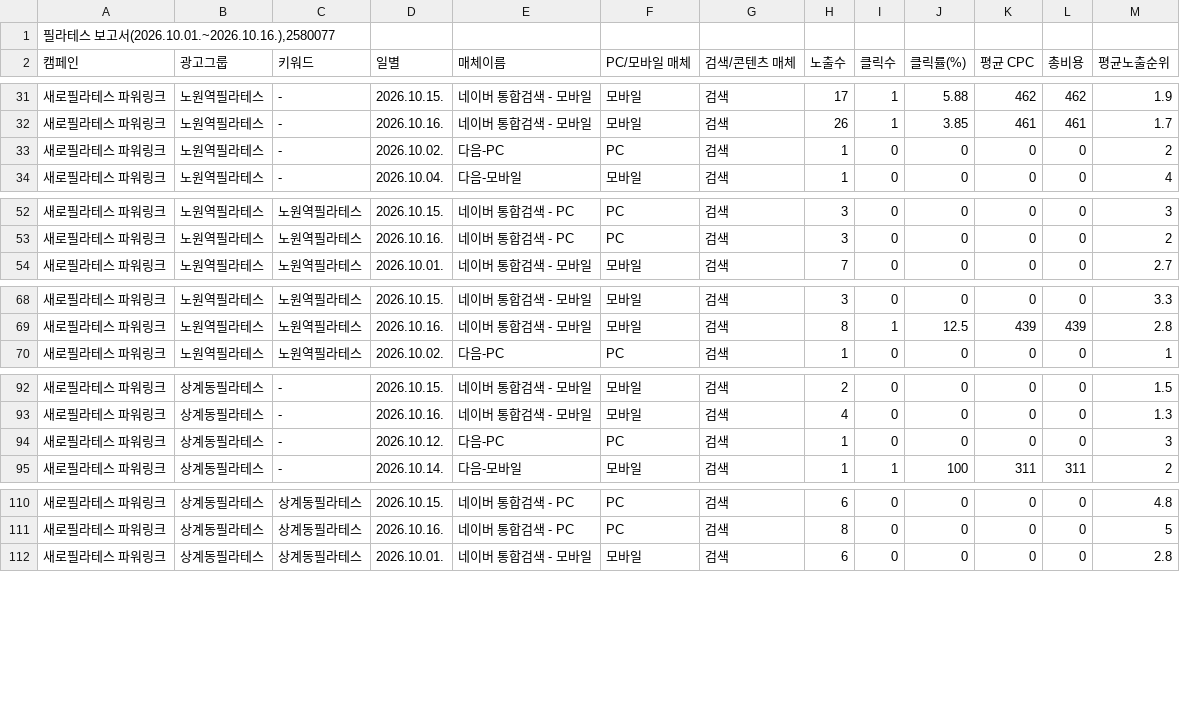
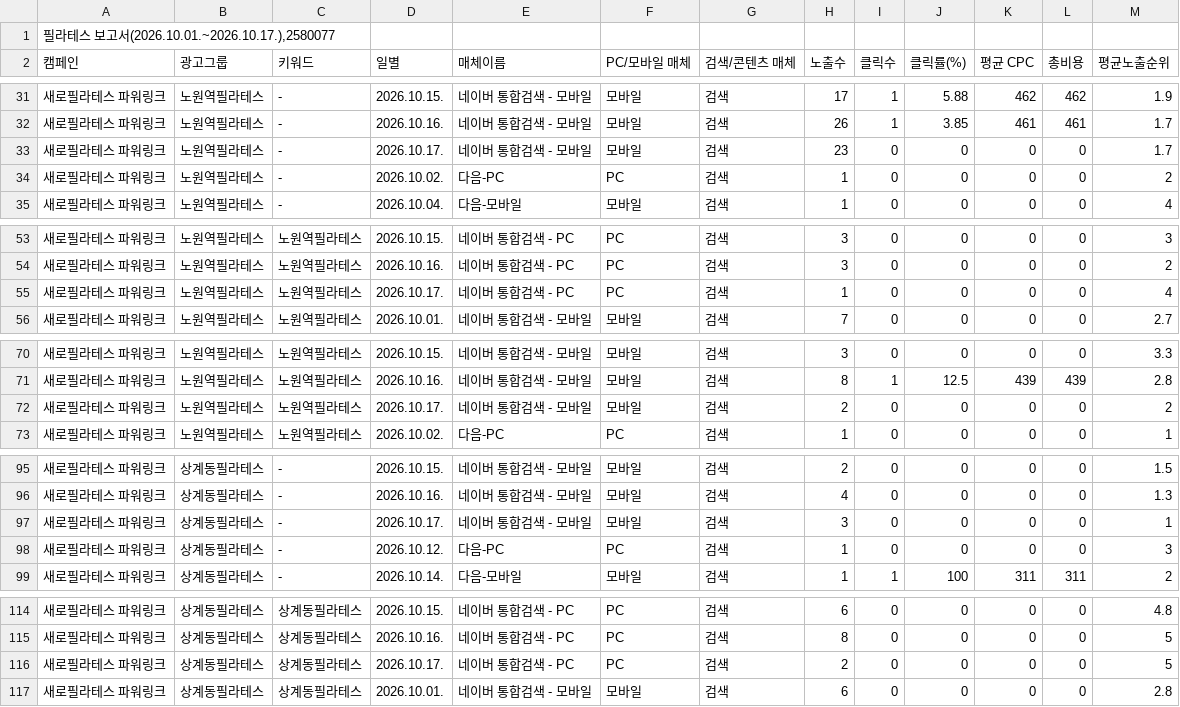
Before and after one commit to LeeKwanBeom/saero-ad-report-skill, a CSV file: data/2026-10/키워드.csv, drawn as a sheet; only a part is shown, gaps mark what is left out; the diff covers the shown part only.

```diff
--- a/data/2026-10/키워드.csv
+++ b/data/2026-10/키워드.csv
@@ -1,2 +1,2 @@
-"필라테스 보고서(2026.10.01.~2026.10.16.),2580077"
+"필라테스 보고서(2026.10.01.~2026.10.17.),2580077"
 캠페인,광고그룹,키워드,일별,매체이름,PC/모바일 매체,검색/콘텐츠 매체,노출수,클릭수,클릭률(%),평균 CPC,총비용,평균노출순위
@@ -32,2 +32,3 @@
 새로필라테스 파워링크,노원역필라테스,-,2026.10.16.,네이버 통합검색 - 모바일,모바일,검색,26,1,3.85,461,461,1.7
+새로필라테스 파워링크,노원역필라테스,-,2026.10.17.,네이버 통합검색 - 모바일,모바일,검색,23,0,0,0,0,1.7
 새로필라테스 파워링크,노원역필라테스,-,2026.10.02.,다음-PC,PC,검색,1,0,0,0,0,2
@@ -53,2 +54,3 @@
 새로필라테스 파워링크,노원역필라테스,노원역필라테스,2026.10.16.,네이버 통합검색 - PC,PC,검색,3,0,0,0,0,2
+새로필라테스 파워링크,노원역필라테스,노원역필라테스,2026.10.17.,네이버 통합검색 - PC,PC,검색,1,0,0,0,0,4
 새로필라테스 파워링크,노원역필라테스,노원역필라테스,2026.10.01.,네이버 통합검색 - 모바일,모바일,검색,7,0,0,0,0,2.7
@@ -69,2 +71,3 @@
 새로필라테스 파워링크,노원역필라테스,노원역필라테스,2026.10.16.,네이버 통합검색 - 모바일,모바일,검색,8,1,12.5,439,439,2.8
+새로필라테스 파워링크,노원역필라테스,노원역필라테스,2026.10.17.,네이버 통합검색 - 모바일,모바일,검색,2,0,0,0,0,2
 새로필라테스 파워링크,노원역필라테스,노원역필라테스,2026.10.02.,다음-PC,PC,검색,1,0,0,0,0,1
@@ -93,2 +96,3 @@
 새로필라테스 파워링크,상계동필라테스,-,2026.10.16.,네이버 통합검색 - 모바일,모바일,검색,4,0,0,0,0,1.3
+새로필라테스 파워링크,상계동필라테스,-,2026.10.17.,네이버 통합검색 - 모바일,모바일,검색,3,0,0,0,0,1
 새로필라테스 파워링크,상계동필라테스,-,2026.10.12.,다음-PC,PC,검색,1,0,0,0,0,3
@@ -111,2 +115,3 @@
 새로필라테스 파워링크,상계동필라테스,상계동필라테스,2026.10.16.,네이버 통합검색 - PC,PC,검색,8,0,0,0,0,5
+새로필라테스 파워링크,상계동필라테스,상계동필라테스,2026.10.17.,네이버 통합검색 - PC,PC,검색,2,0,0,0,0,5
 새로필라테스 파워링크,상계동필라테스,상계동필라테스,2026.10.01.,네이버 통합검색 - 모바일,모바일,검색,6,0,0,0,0,2.8
```
Also changed, not shown: 6 added rows elsewhere in this file, data/2026-10/검색어.csv, data/2026-10/상세지역.csv, 1 other file.
